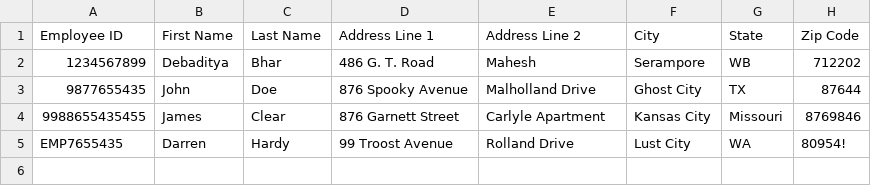
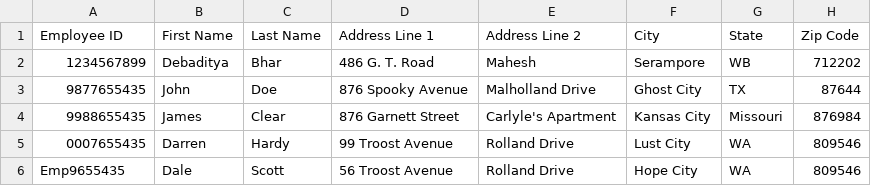
Before and after one commit to debapps/Golang-Course, a CSV file: handlingcsv/emp_data.csv, drawn as a sheet.

```diff
--- a/handlingcsv/emp_data.csv
+++ b/handlingcsv/emp_data.csv
@@ -3,3 +3,4 @@ Employee ID,First Name,Last Name,Address Line 1,Address Line 2,City,State,Zip Co
 9877655435,John,Doe,876 Spooky Avenue,Malholland Drive,Ghost City,TX,87644
-9988655435455,James,Clear,876 Garnett Street,Carlyle Apartment,Kansas City,Missouri,8769846
-EMP7655435,Darren,Hardy,99 Troost Avenue,Rolland Drive,Lust City,WA,80954!
+9988655435,James,Clear,876 Garnett Street,Carlyle's Apartment,Kansas City,Missouri,876984
+0007655435,Darren,Hardy,99 Troost Avenue,Rolland Drive,Lust City,WA,809546
+Emp9655435,Dale,Scott,56 Troost Avenue,Rolland Drive,Hope City,WA,809546
```
Also changed, not shown: 2 other files.
